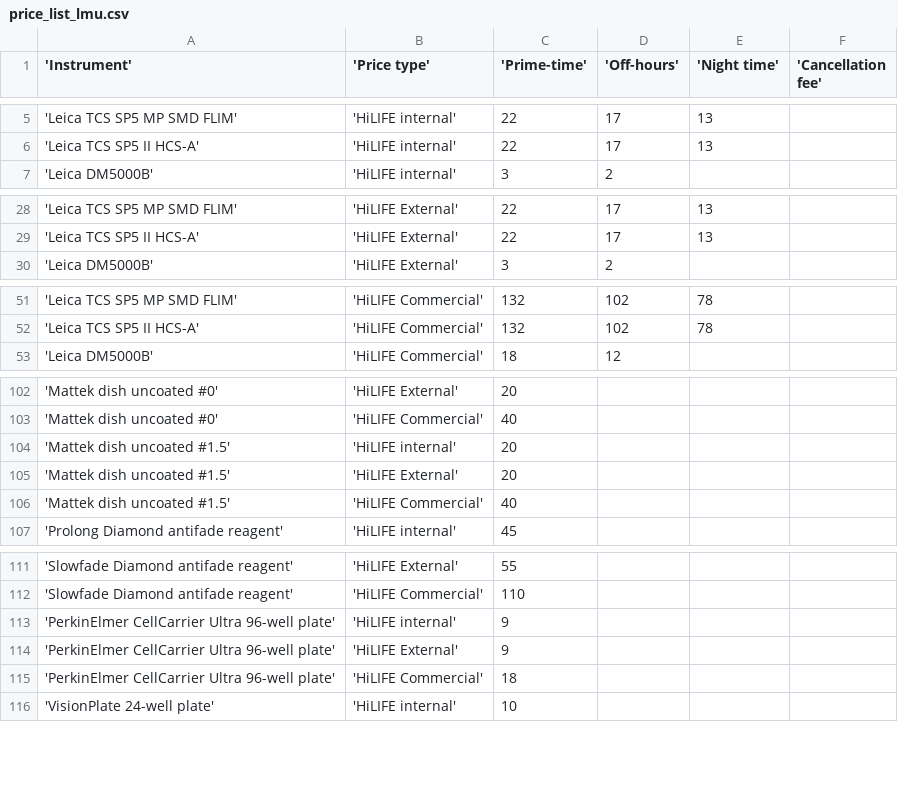
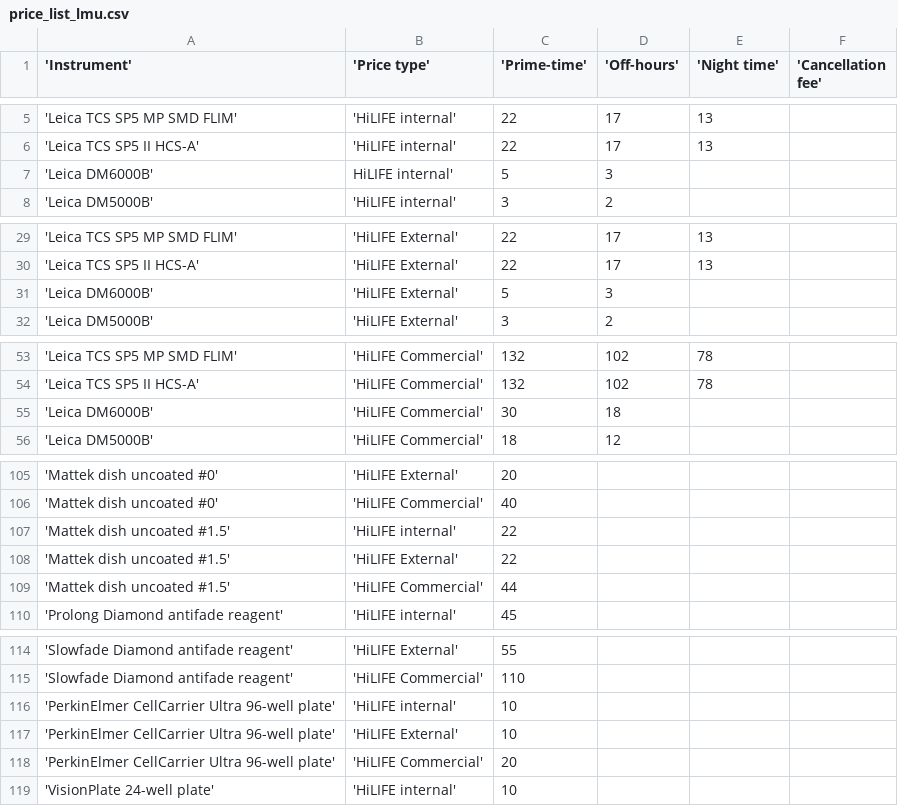
Before and after one commit to UH-LMU/Open_IRIS_tools, a CSV file: price_list_lmu.csv, drawn as a sheet; only a part is shown, gaps mark what is left out.

Commit message:
Update price_list_lmu.csv
Added DM6000B, New Price for uncoated Mattek and CellCarrier Ultra 96

```diff
--- a/price_list_lmu.csv
+++ b/price_list_lmu.csv
@@ -6,2 +6,3 @@
 'Leica TCS SP5 II HCS-A','HiLIFE internal',22,17,13,
+'Leica DM6000B', HiLIFE internal',5,3,,
 'Leica DM5000B','HiLIFE internal',3,2,,
@@ -29,2 +30,3 @@
 'Leica TCS SP5 II HCS-A','HiLIFE External',22,17,13,
+'Leica DM6000B','HiLIFE External',5,3,,
 'Leica DM5000B','HiLIFE External',3,2,,
@@ -52,2 +54,3 @@
 'Leica TCS SP5 II HCS-A','HiLIFE Commercial',132,102,78,
+'Leica DM6000B','HiLIFE Commercial',30,18,,
 'Leica DM5000B','HiLIFE Commercial',18,12,,
@@ -103,5 +106,5 @@
 'Mattek dish uncoated #0','HiLIFE Commercial',40,,,
-'Mattek dish uncoated #1.5','HiLIFE internal',20,,,
-'Mattek dish uncoated #1.5','HiLIFE External',20,,,
-'Mattek dish uncoated #1.5','HiLIFE Commercial',40,,,
+'Mattek dish uncoated #1.5','HiLIFE internal',22,,,
+'Mattek dish uncoated #1.5','HiLIFE External',22,,,
+'Mattek dish uncoated #1.5','HiLIFE Commercial',44,,,
 'Prolong Diamond antifade reagent','HiLIFE internal',45,,,
@@ -112,5 +115,5 @@
 'Slowfade Diamond antifade reagent','HiLIFE Commercial',110,,,
-'PerkinElmer CellCarrier Ultra 96-well plate','HiLIFE internal',9,,,
-'PerkinElmer CellCarrier Ultra 96-well plate','HiLIFE External',9,,,
-'PerkinElmer CellCarrier Ultra 96-well plate','HiLIFE Commercial',18,,,
+'PerkinElmer CellCarrier Ultra 96-well plate','HiLIFE internal',10,,,
+'PerkinElmer CellCarrier Ultra 96-well plate','HiLIFE External',10,,,
+'PerkinElmer CellCarrier Ultra 96-well plate','HiLIFE Commercial',20,,,
 'VisionPlate 24-well plate','HiLIFE internal',10,,,
```
